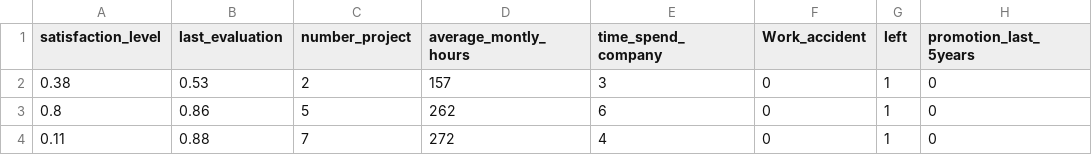
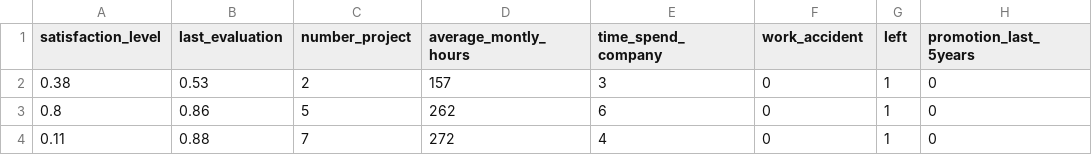
Before and after one commit to MariaGamero/TFM-ReasonsforEmployeeTurnover, a CSV file: data/HR_data_cleaned.csv, drawn as a sheet; only a part is shown; the diff names each change by its address in the sheet, - before the commit and + after, or states it on an @@ line.

```diff
--- a/data/HR_data_cleaned.csv
+++ b/data/HR_data_cleaned.csv
-F1: Work_accident
+F1: work_accident
```
Also changed, not shown: 1 other file.
